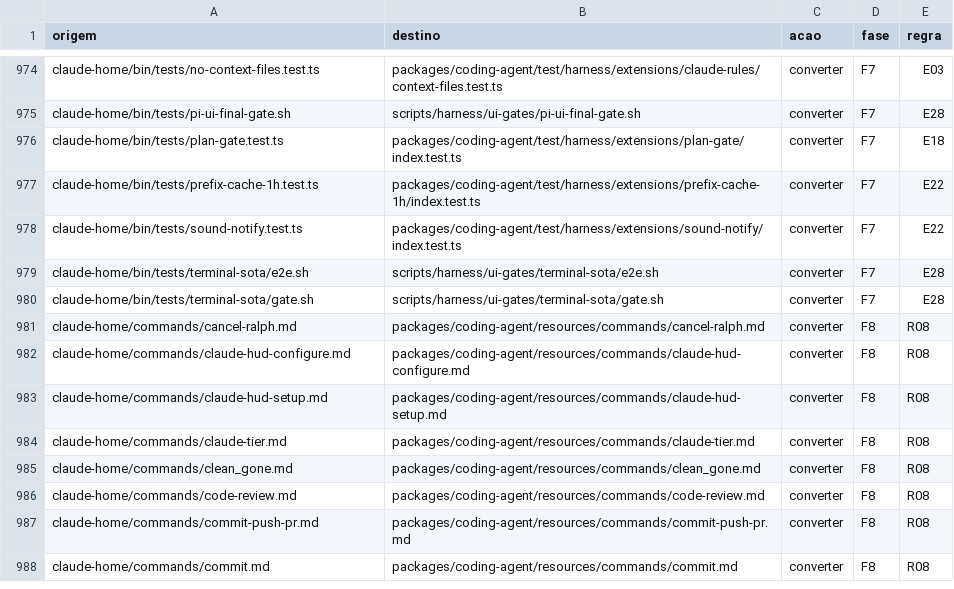
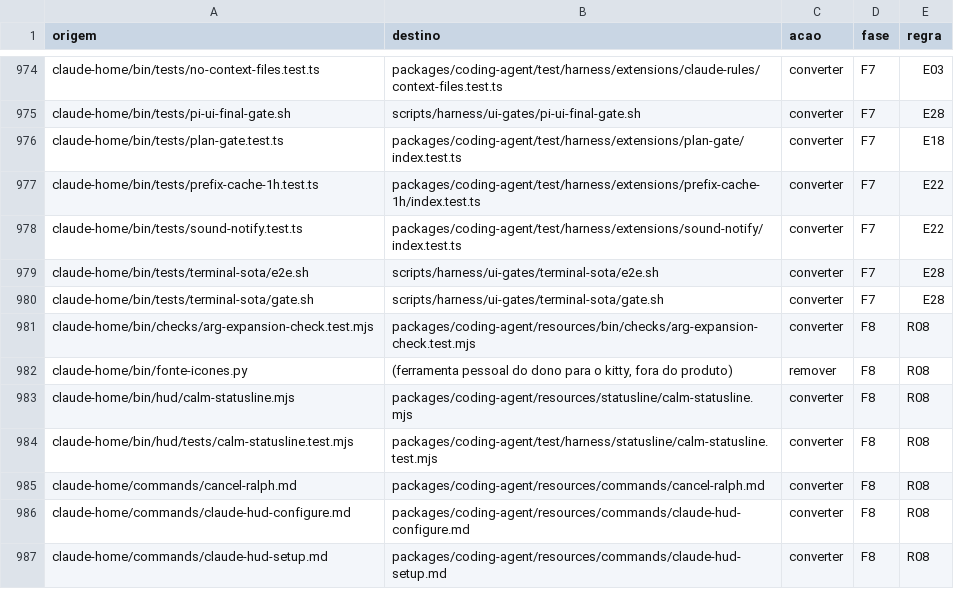
Before and after one commit to marcioazam/nycode, a TSV file: docs/migration/nycode-core/anexos/E-mapa-arquivo-a-arquivo.tsv, drawn as a sheet; only a part is shown, gaps mark what is left out; the shorter side is filled out with more unchanged rows; the diff names each change by its address in the sheet, - before the commit and + after, or states it on an @@ line.

```diff
--- a/docs/migration/nycode-core/anexos/E-mapa-arquivo-a-arquivo.tsv
+++ b/docs/migration/nycode-core/anexos/E-mapa-arquivo-a-arquivo.tsv
+row 981: claude-home/bin/checks/arg-expansion-check.test.mjs | packages/coding-agent/resources/bin/checks/arg-expansion-check.test.mjs | converter | F8 | R08
+row 982: claude-home/bin/fonte-icones.py | (ferramenta pessoal do dono para o kitty, fora do produto) | remover | F8 | R08
+row 983: claude-home/bin/hud/calm-statusline.mjs | packages/coding-agent/resources/statusline/calm-statusline.mjs | converter | F8 | R08
+row 984: claude-home/bin/hud/tests/calm-statusline.test.mjs | packages/coding-agent/test/harness/statusline/calm-statusline.test.mjs | converter | F8 | R08
```
Also changed, not shown: 15 other files.
